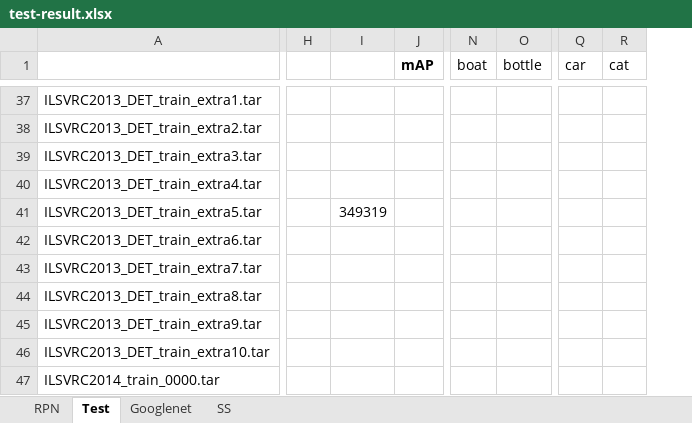
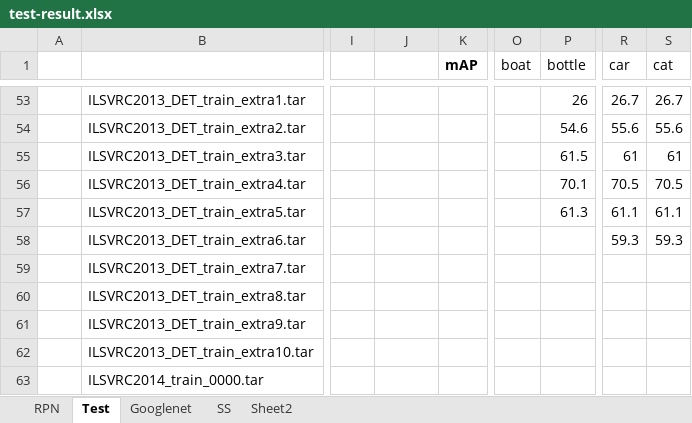
Before and after one commit to futurecrew/fast-rcnn, an Excel workbook: test-result.xlsx, sheet Test, drawn as a sheet; only a part is shown, gaps mark what is left out; values as stored, in another font and other column widths than the file's, no borders; addresses are those after the commit; the diff covers the shown part only; the diff names each change by its address in the sheet, - before the commit and + after, or states it on an @@ line.

Commit message:
test-result.xlsx

```diff
--- a/test-result.xlsx (sheet Test)
+++ b/test-result.xlsx (sheet Test)
+sheet tab: Sheet2
+column A, empty
-P53 (bottle): (empty)
+P53 (bottle): 26
-R53 (car): (empty)
+R53 (car): 26.7
-S53 (cat): (empty)
+S53 (cat): 26.7
-P54 (bottle): (empty)
+P54 (bottle): 54.6
-R54 (car): (empty)
+R54 (car): 55.6
-S54 (cat): (empty)
+S54 (cat): 55.6
-P55 (bottle): (empty)
+P55 (bottle): 61.5
-R55 (car): (empty)
+R55 (car): 61
-S55 (cat): (empty)
+S55 (cat): 61
-P56 (bottle): (empty)
+P56 (bottle): 70.1
-R56 (car): (empty)
+R56 (car): 70.5
-S56 (cat): (empty)
+S56 (cat): 70.5
-J57: 349319
+J57: (empty)
-P57 (bottle): (empty)
+P57 (bottle): 61.3
-R57 (car): (empty)
+R57 (car): 61.1
-S57 (cat): (empty)
+S57 (cat): 61.1
-R58 (car): (empty)
+R58 (car): 59.3
-S58 (cat): (empty)
+S58 (cat): 59.3
```
Also changed, not shown: 21 added rows, 5 removed rows and 34 edited cells elsewhere in this sheet, sheet SS, sheet RPN, formulas that keep their value.
